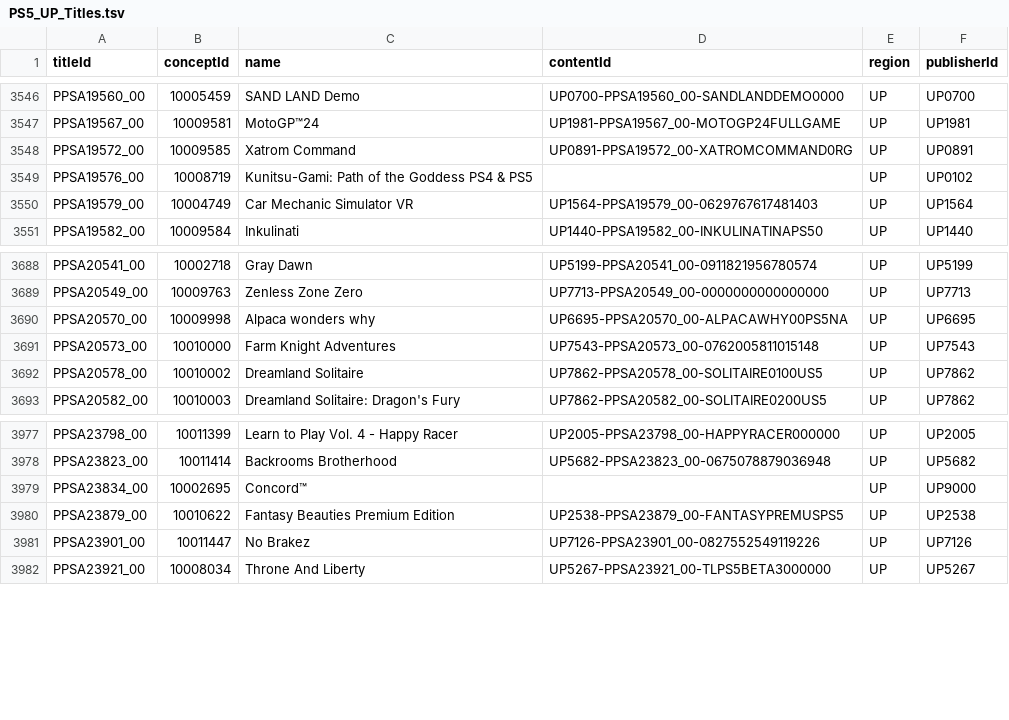
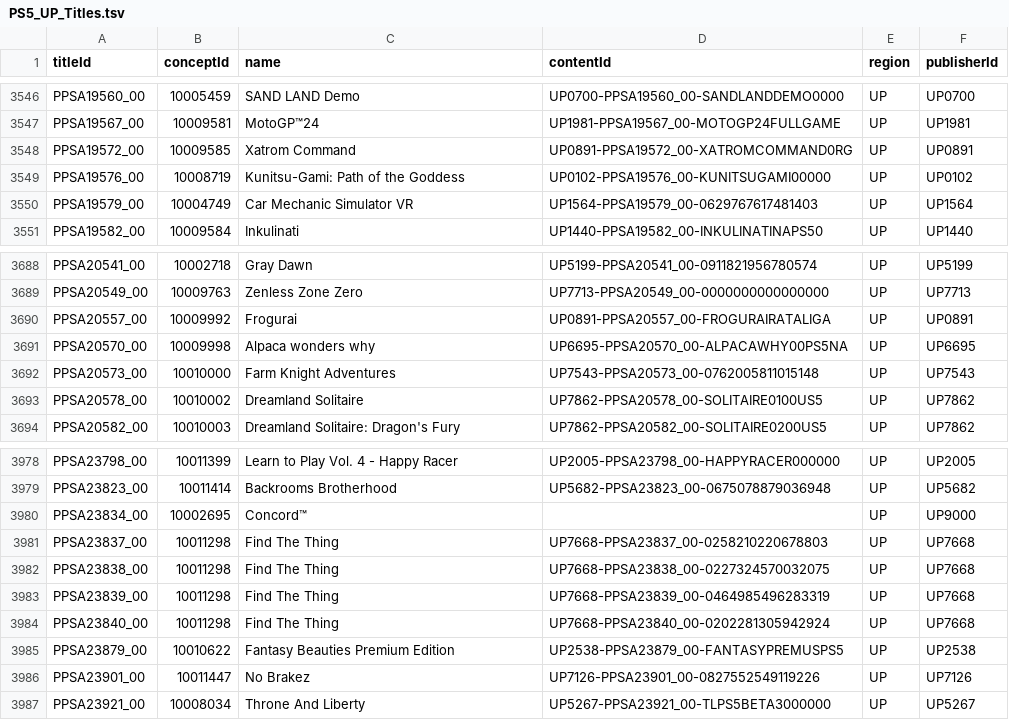
Before and after one commit to andshrew/PlayStation-Titles, a TSV file: Region/America/PS5_UP_Titles.tsv, drawn as a sheet; only a part is shown, gaps mark what is left out.

Commit message:
Refreshed title data

```diff
--- a/Region/America/PS5_UP_Titles.tsv
+++ b/Region/America/PS5_UP_Titles.tsv
@@ -3548,3 +3548,3 @@ PPSA19567_00	10009581	MotoGP™24	UP1981-PPSA19567_00-MOTOGP24FULLGAME	UP	UP1981
 PPSA19572_00	10009585	Xatrom Command	UP0891-PPSA19572_00-XATROMCOMMAND0RG	UP	UP0891
-PPSA19576_00	10008719	Kunitsu-Gami: Path of the Goddess PS4 & PS5		UP	UP0102
+PPSA19576_00	10008719	Kunitsu-Gami: Path of the Goddess	UP0102-PPSA19576_00-KUNITSUGAMI00000	UP	UP0102
 PPSA19579_00	10004749	Car Mechanic Simulator VR	UP1564-PPSA19579_00-0629767617481403	UP	UP1564
@@ -3689,2 +3689,3 @@ PPSA20541_00	10002718	Gray Dawn	UP5199-PPSA20541_00-0911821956780574	UP	UP5199
 PPSA20549_00	10009763	Zenless Zone Zero	UP7713-PPSA20549_00-0000000000000000	UP	UP7713
+PPSA20557_00	10009992	Frogurai	UP0891-PPSA20557_00-FROGURAIRATALIGA	UP	UP0891
 PPSA20570_00	10009998	Alpaca wonders why	UP6695-PPSA20570_00-ALPACAWHY00PS5NA	UP	UP6695
@@ -3979,2 +3980,6 @@ PPSA23823_00	10011414	Backrooms Brotherhood	UP5682-PPSA23823_00-0675078879036948
 PPSA23834_00	10002695	Concord™		UP	UP9000
+PPSA23837_00	10011298	Find The Thing	UP7668-PPSA23837_00-0258210220678803	UP	UP7668
+PPSA23838_00	10011298	Find The Thing	UP7668-PPSA23838_00-0227324570032075	UP	UP7668
+PPSA23839_00	10011298	Find The Thing	UP7668-PPSA23839_00-0464985496283319	UP	UP7668
+PPSA23840_00	10011298	Find The Thing	UP7668-PPSA23840_00-0202281305942924	UP	UP7668
 PPSA23879_00	10010622	Fantasy Beauties Premium Edition	UP2538-PPSA23879_00-FANTASYPREMUSPS5	UP	UP2538
```
Also changed, not shown: Region/America/PS5_UP_Titles_by_Concept.tsv, Region/America/PS5_UP_Titles_by_Name.tsv, 25 other files.
